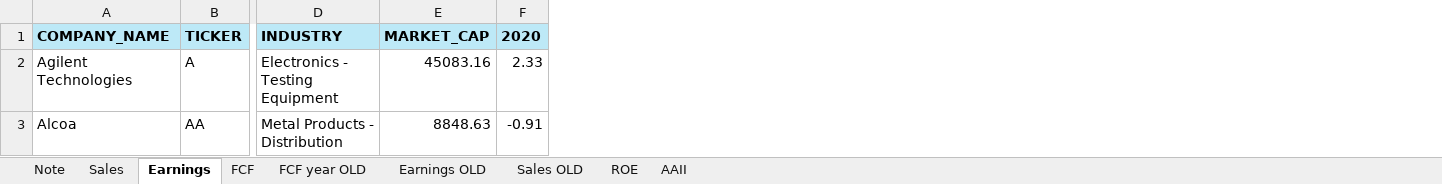
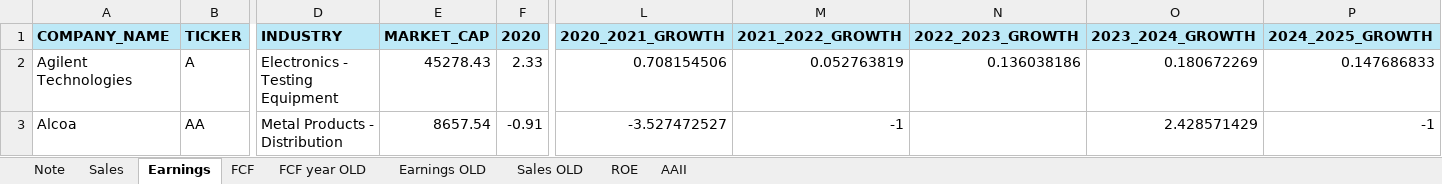
Before and after one commit to markjm5/portfoliomanagement, an Excel workbook: trading_excel_files/04_Filtering_Process/032_Filtering_Process_Idea_Generation_Bottom_Up.xlsm, sheet Earnings, drawn as a sheet; only a part is shown, gaps mark what is left out; values as stored, in another font and other column widths than the file's, no borders; the diff names each change by its address in the sheet, - before the commit and + after, or states it on an @@ line.

```diff
--- a/trading_excel_files/04_Filtering_Process/032_Filtering_Process_Idea_Generation_Bottom_Up.xlsm (sheet Earnings)
+++ b/trading_excel_files/04_Filtering_Process/032_Filtering_Process_Idea_Generation_Bottom_Up.xlsm (sheet Earnings)
+column L, rows 1-3: 2020_2021_GROWTH | 0.708154506 | -3.527472527
+column M, rows 1-3: 2021_2022_GROWTH | 0.052763819 | -1
+column N, rows 1-2: 2022_2023_GROWTH | 0.136038186
+column O, rows 1-3: 2023_2024_GROWTH | 0.180672269 | 2.428571429
+column P, rows 1-3: 2024_2025_GROWTH | 0.147686833 | -1
-E2: 45083.16
+E2: 45278.43
-E3: 8848.63
+E3: 8657.54
```
Also changed, not shown: sheet FCF, sheet Sales, trading_excel_files/04_Filtering_Process/038_Filtering_Process_Volume.xlsm, 4 other files.
